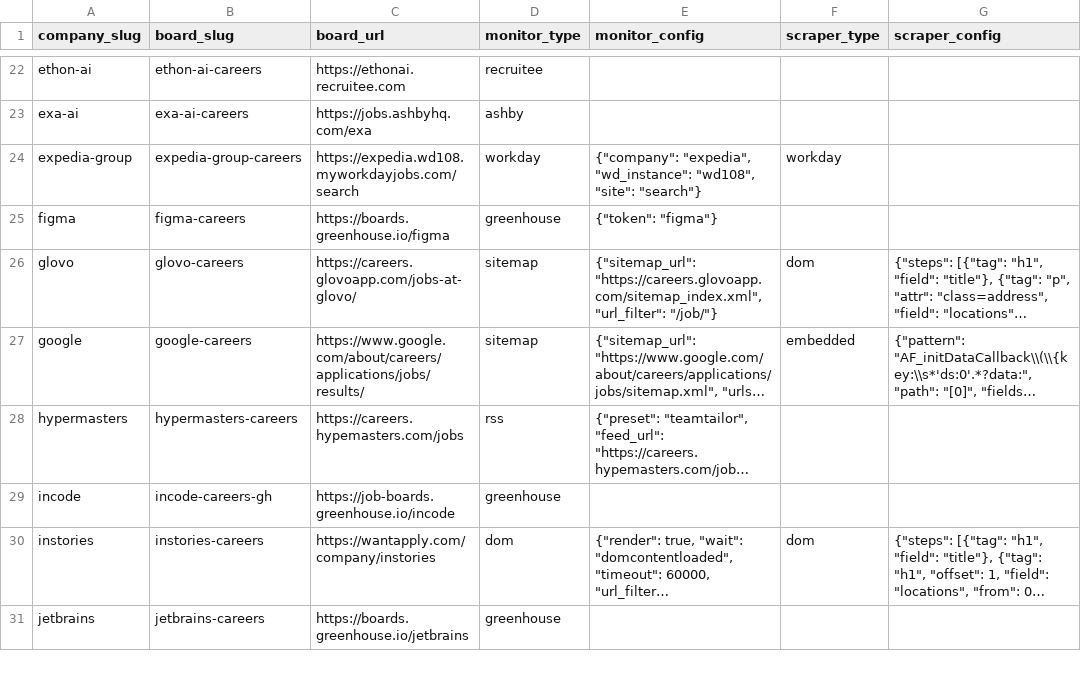
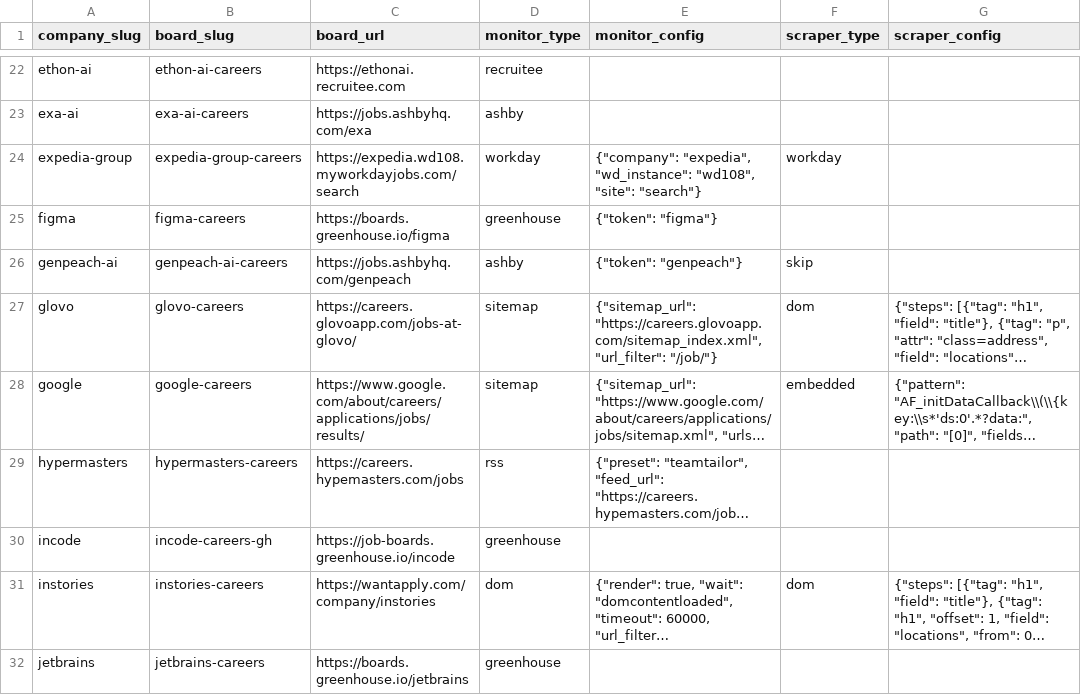
Before and after one commit to colophon-group/jobseek, a CSV file: apps/crawler/data/boards.csv, drawn as a sheet; only a part is shown, gaps mark what is left out; long unchanged cells end in …; the diff names each change by its address in the sheet, - before the commit and + after, or states it on an @@ line.

```diff
--- a/apps/crawler/data/boards.csv
+++ b/apps/crawler/data/boards.csv
+row 26: genpeach-ai | genpeach-ai-careers | https://jobs.ashbyhq.com/genpeach | ashby | {"token": "genpeach"} | skip
```
Also changed, not shown: apps/crawler/data/companies.csv, apps/crawler/data/company_descriptions.csv, 2 other files.
